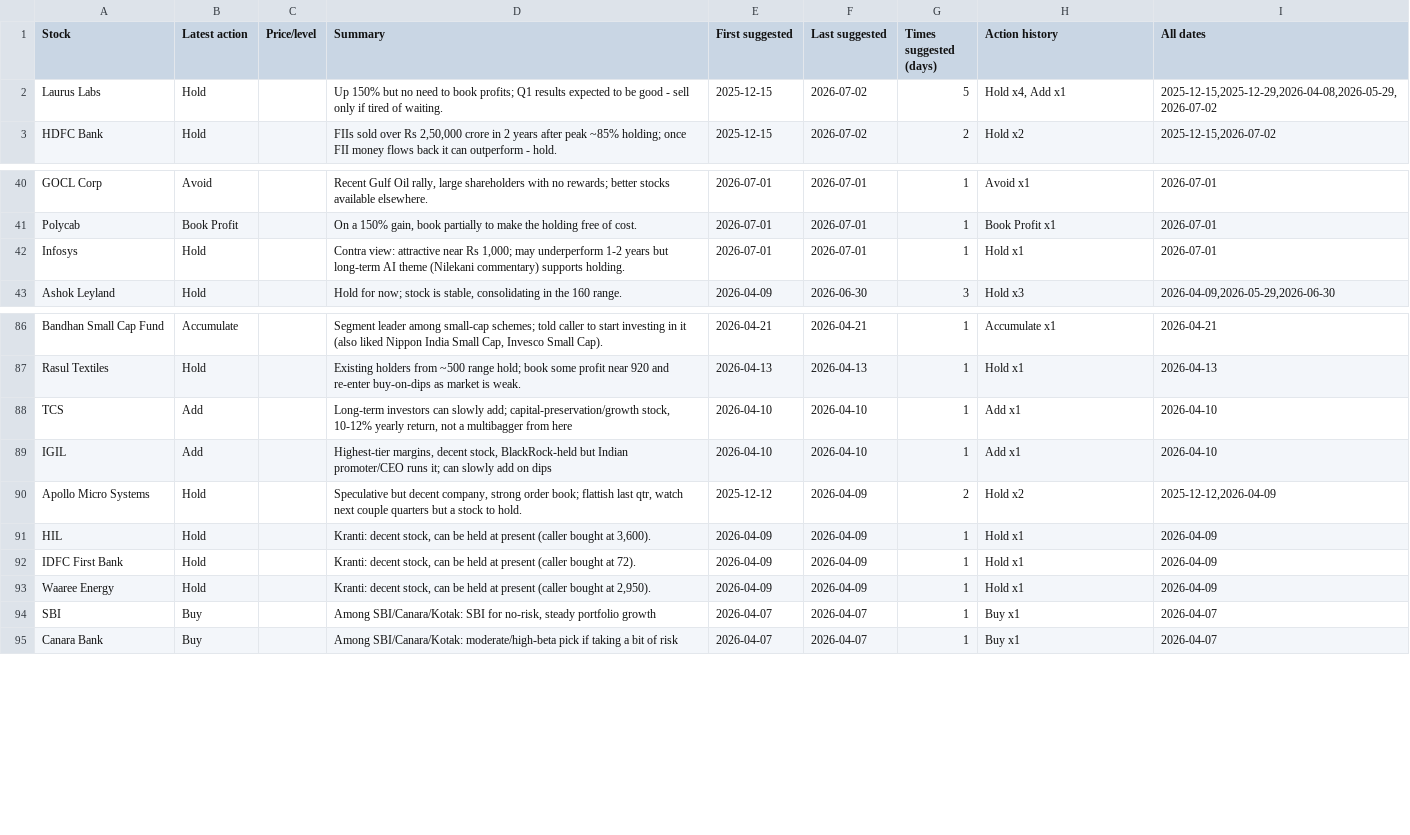
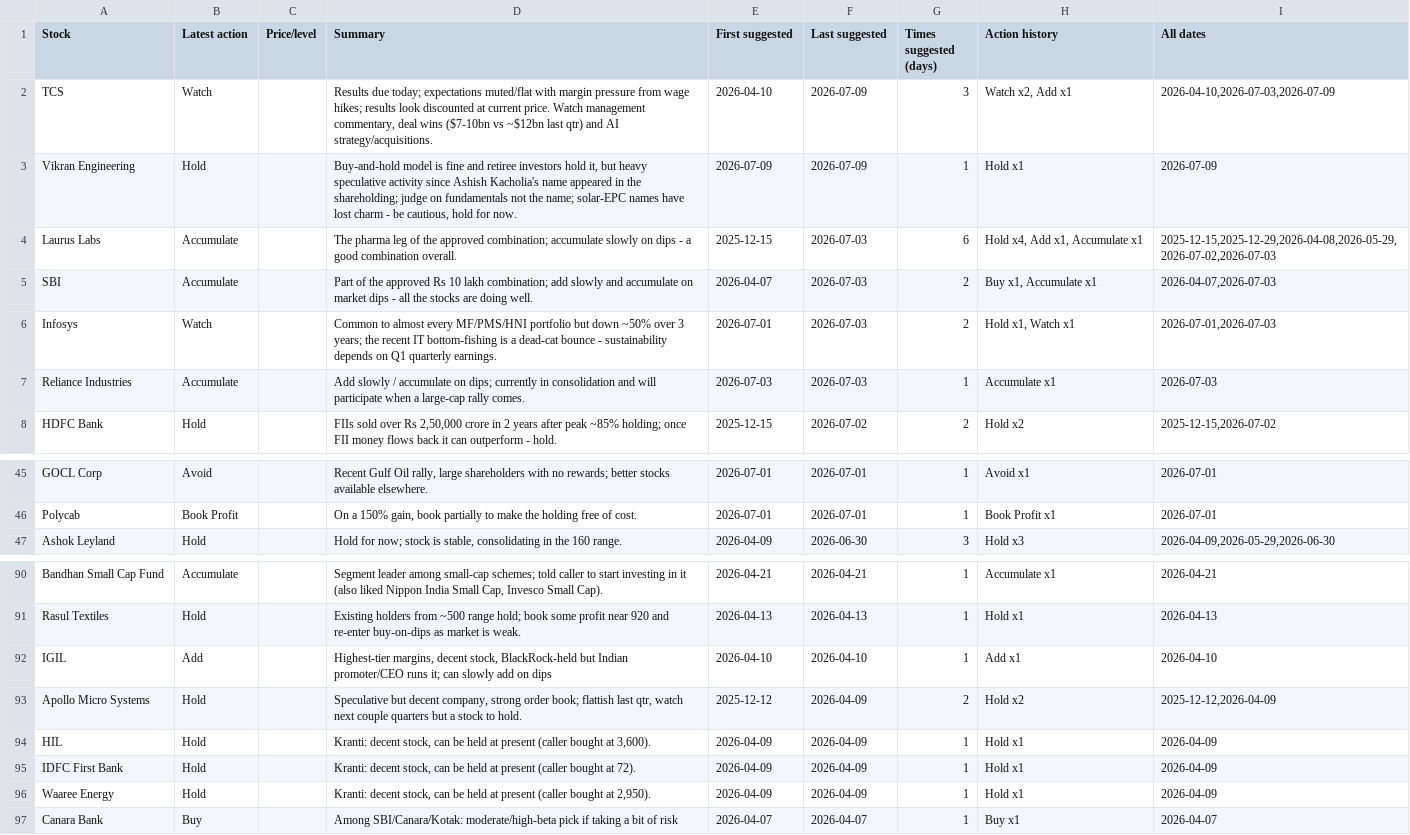
Before and after one commit to teja788/business_breakfast_youtube_summarizer, a CSV file: output/kranti/recommendations.csv, drawn as a sheet; only a part is shown, gaps mark what is left out.

```diff
--- a/output/kranti/recommendations.csv
+++ b/output/kranti/recommendations.csv
@@ -1,3 +1,8 @@
 Stock,Latest action,Price/level,Summary,First suggested,Last suggested,Times suggested (days),Action history,All dates
-Laurus Labs,Hold,,Up 150% but no need to book profits; Q1 results expected to be good - sell only if tired of waiting.,2025-12-15,2026-07-02,5,"Hold x4, Add x1","2025-12-15,2025-12-29,2026-04-08,2026-05-29,2026-07-02"
+TCS,Watch,,"Results due today; expectations muted/flat with margin pressure from wage hikes; results look discounted at current price. Watch management commentary, deal wins ($7-10bn vs ~$12bn last qtr) and AI strategy/acquisitions.",2026-04-10,2026-07-09,3,"Watch x2, Add x1","2026-04-10,2026-07-03,2026-07-09"
+Vikran Engineering,Hold,,"Buy-and-hold model is fine and retiree investors hold it, but heavy speculative activity since Ashish Kacholia's name appeared in the shareholding; judge on fundamentals not the name; solar-EPC names have lost charm - be cautious, hold for now.",2026-07-09,2026-07-09,1,Hold x1,2026-07-09
+Laurus Labs,Accumulate,,The pharma leg of the approved combination; accumulate slowly on dips - a good combination overall.,2025-12-15,2026-07-03,6,"Hold x4, Add x1, Accumulate x1","2025-12-15,2025-12-29,2026-04-08,2026-05-29,2026-07-02,2026-07-03"
+SBI,Accumulate,,Part of the approved Rs 10 lakh combination; add slowly and accumulate on market dips - all the stocks are doing well.,2026-04-07,2026-07-03,2,"Buy x1, Accumulate x1","2026-04-07,2026-07-03"
+Infosys,Watch,,Common to almost every MF/PMS/HNI portfolio but down ~50% over 3 years; the recent IT bottom-fishing is a dead-cat bounce - sustainability depends on Q1 quarterly earnings.,2026-07-01,2026-07-03,2,"Hold x1, Watch x1","2026-07-01,2026-07-03"
+Reliance Industries,Accumulate,,Add slowly / accumulate on dips; currently in consolidation and will participate when a large-cap rally comes.,2026-07-03,2026-07-03,1,Accumulate x1,2026-07-03
 HDFC Bank,Hold,,"FIIs sold over Rs 2,50,000 crore in 2 years after peak ~85% holding; once FII money flows back it can outperform - hold.",2025-12-15,2026-07-02,2,Hold x2,"2025-12-15,2026-07-02"
@@ -41,3 +46,2 @@ GOCL Corp,Avoid,,"Recent Gulf Oil rally, large shareholders with no rewards; bet
 Polycab,Book Profit,,"On a 150% gain, book partially to make the holding free of cost.",2026-07-01,2026-07-01,1,Book Profit x1,2026-07-01
-Infosys,Hold,,"Contra view: attractive near Rs 1,000; may underperform 1-2 years but long-term AI theme (Nilekani commentary) supports holding.",2026-07-01,2026-07-01,1,Hold x1,2026-07-01
 Ashok Leyland,Hold,,"Hold for now; stock is stable, consolidating in the 160 range.",2026-04-09,2026-06-30,3,Hold x3,"2026-04-09,2026-05-29,2026-06-30"
@@ -87,3 +91,2 @@ Bandhan Small Cap Fund,Accumulate,,"Segment leader among small-cap schemes; told
 Rasul Textiles,Hold,,Existing holders from ~500 range hold; book some profit near 920 and re-enter buy-on-dips as market is weak.,2026-04-13,2026-04-13,1,Hold x1,2026-04-13
-TCS,Add,,"Long-term investors can slowly add; capital-preservation/growth stock, 10-12% yearly return, not a multibagger from here",2026-04-10,2026-04-10,1,Add x1,2026-04-10
 IGIL,Add,,"Highest-tier margins, decent stock, BlackRock-held but Indian promoter/CEO runs it; can slowly add on dips",2026-04-10,2026-04-10,1,Add x1,2026-04-10
@@ -93,3 +96,2 @@ IDFC First Bank,Hold,,"Kranti: decent stock, can be held at present (caller boug
 Waaree Energy,Hold,,"Kranti: decent stock, can be held at present (caller bought at 2,950).",2026-04-09,2026-04-09,1,Hold x1,2026-04-09
-SBI,Buy,,"Among SBI/Canara/Kotak: SBI for no-risk, steady portfolio growth",2026-04-07,2026-04-07,1,Buy x1,2026-04-07
 Canara Bank,Buy,,Among SBI/Canara/Kotak: moderate/high-beta pick if taking a bit of risk,2026-04-07,2026-04-07,1,Buy x1,2026-04-07
```
Also changed, not shown: output/kranti/buy_recommendations.csv, output/kutumba_rao/buy_recommendations.csv, 27 other files.
